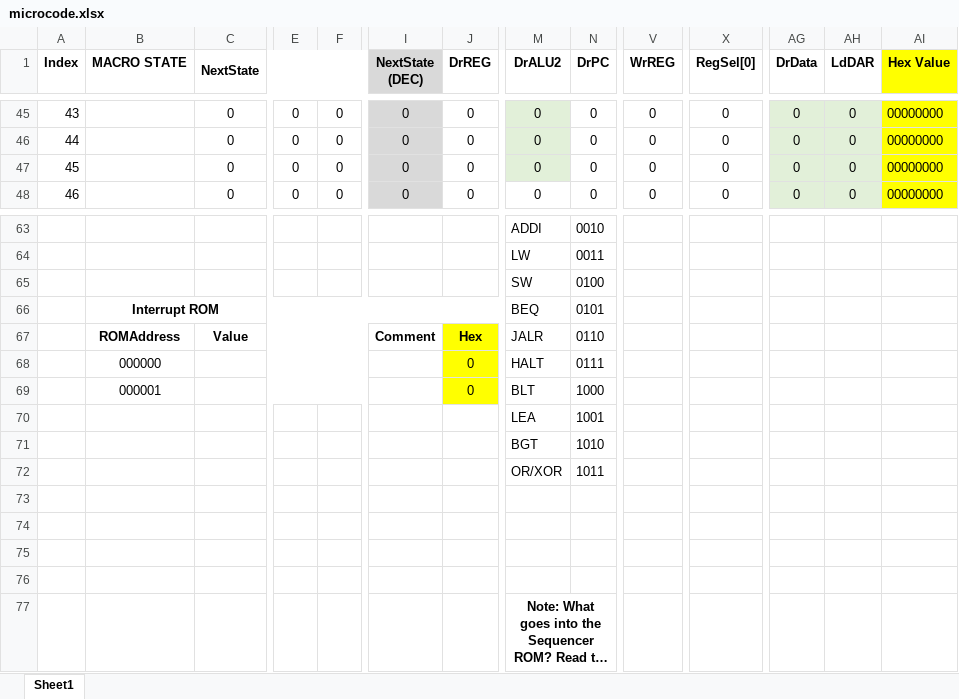
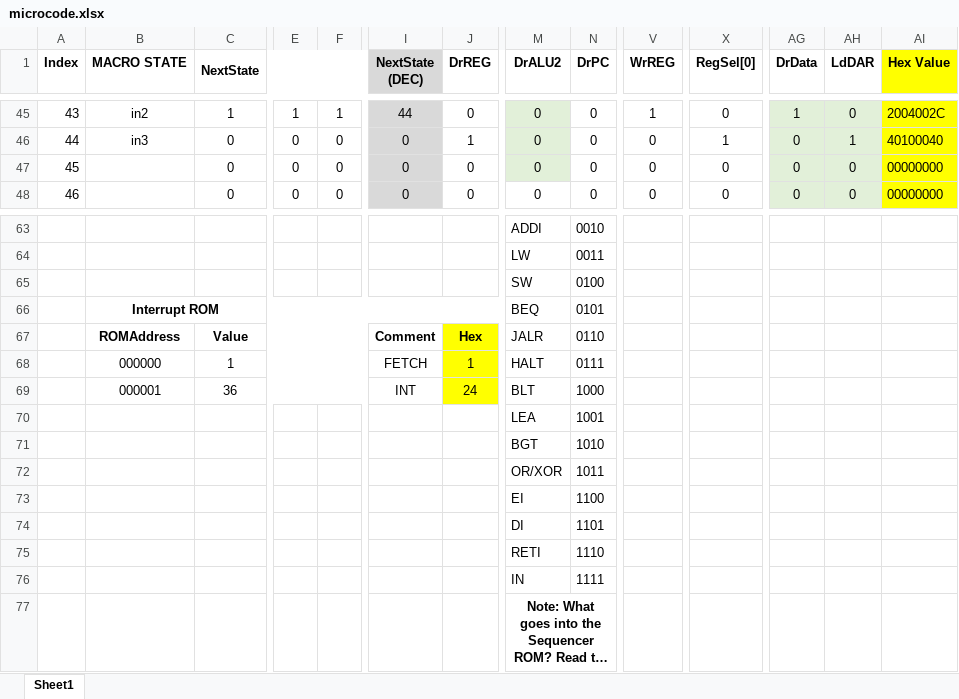
Before and after one commit to Bluefin-Tuna/CS2200, an Excel workbook: P2/microcode/microcode.xlsx, sheet Sheet1, drawn as a sheet; only a part is shown, gaps mark what is left out; long unchanged cells end in …; values as stored, in another font and other column widths than the file's, no borders; conditional formats not drawn; removed rows and columns are numbered as before the commit, all else as after; rows hold the shown columns only; the diff covers the shown part only; the diff names each change by its address in the sheet, - before the commit and + after, or states it on an @@ line.

```diff
--- a/P2/microcode/microcode.xlsx (sheet Sheet1)
+++ b/P2/microcode/microcode.xlsx (sheet Sheet1)
-B45 (MACRO STATE): (empty)
+B45 (MACRO STATE): in2
-C45 (NextState): 0
+C45 (NextState): 1
-E45: 0
+E45: 1
-F45: 0
+F45: 1
-I45 (NextState (DEC)): 0
+I45 (NextState (DEC)): 44
-V45 (WrREG): 0
+V45 (WrREG): 1
-AG45 (DrData): 0
+AG45 (DrData): 1
-AI45 (Hex Value): 00000000
+AI45 (Hex Value): 2004002C
-B46 (MACRO STATE): (empty)
+B46 (MACRO STATE): in3
-J46 (DrREG): 0
+J46 (DrREG): 1
-X46 (RegSel[0]): 0
+X46 (RegSel[0]): 1
-AH46 (LdDAR): 0
+AH46 (LdDAR): 1
-AI46 (Hex Value): 00000000
+AI46 (Hex Value): 40100040
-C68 (NextState): (empty)
+C68 (NextState): 1
-I68 (NextState (DEC)): (empty)
+I68 (NextState (DEC)): FETCH
-J68 (DrREG): 0
+J68 (DrREG): 1
-C69 (NextState): (empty)
+C69 (NextState): 36
-I69 (NextState (DEC)): (empty)
+I69 (NextState (DEC)): INT
-J69 (DrREG): 0
+J69 (DrREG): 24
-row 73: (empty)
-row 74: (empty)
-row 75: (empty)
-row 76: (empty)
+row 73:  |  |  |  |  |  |  | EI | 1100
+row 74:  |  |  |  |  |  |  | DI | 1101
+row 75:  |  |  |  |  |  |  | RETI | 1110
+row 76:  |  |  |  |  |  |  | IN | 1111
```
Also changed, not shown: 33 edited cells elsewhere in this sheet, 2 other files.
